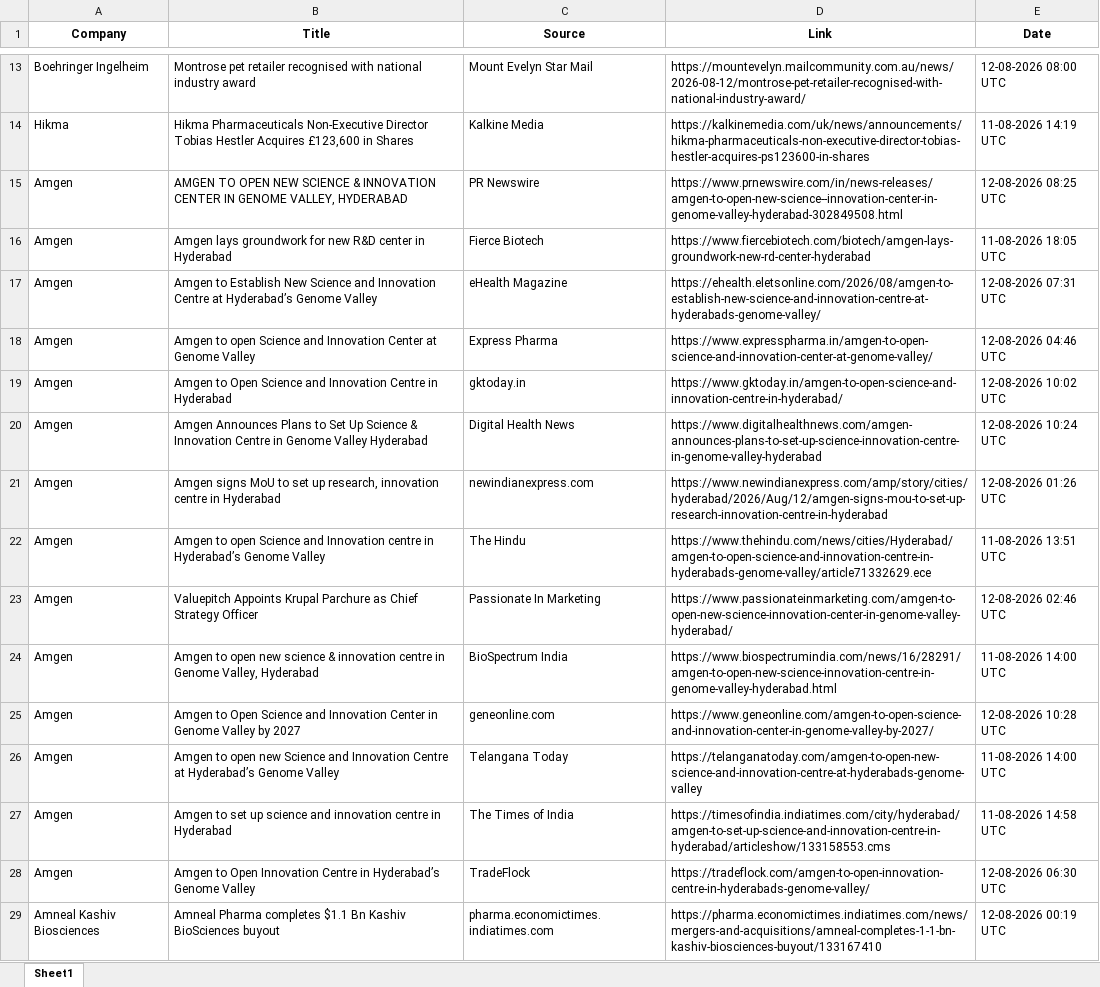
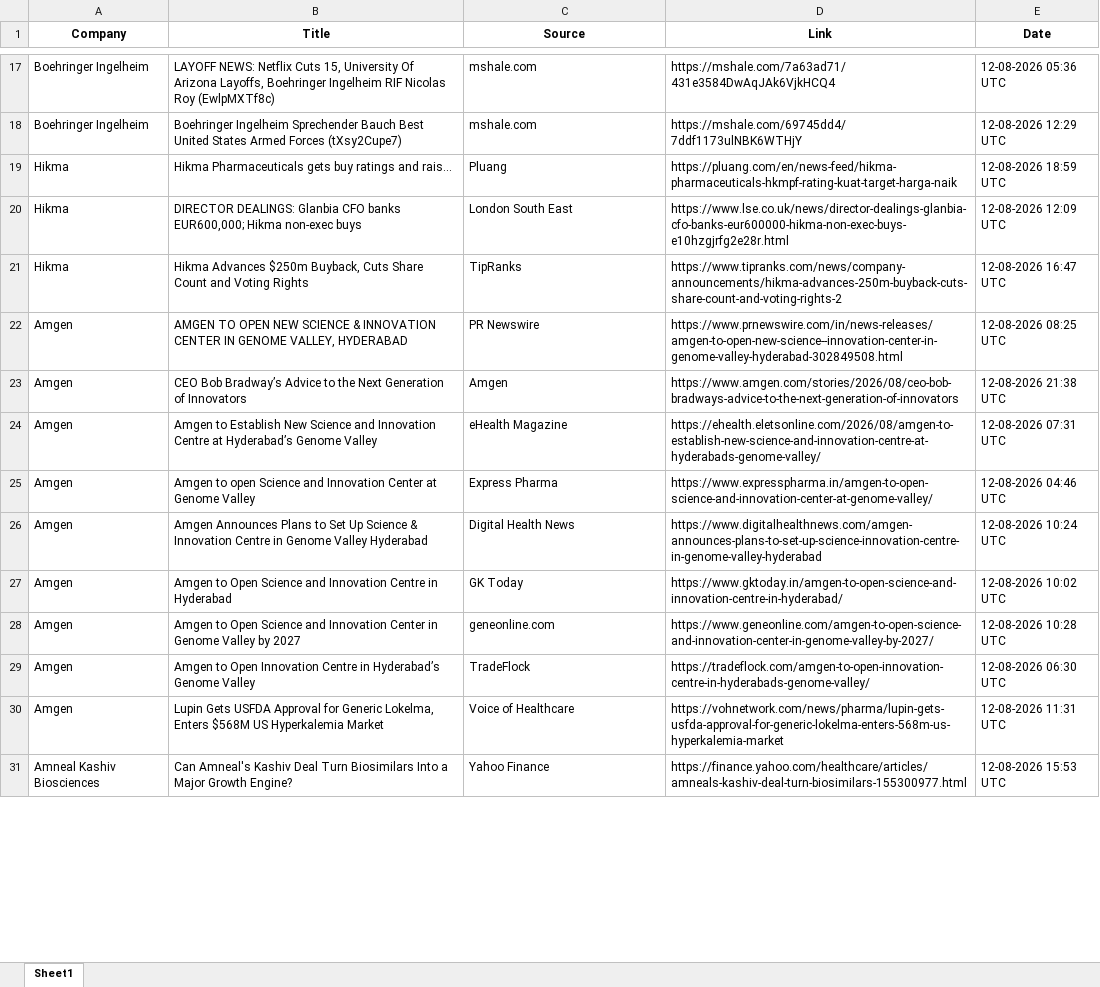
Before and after one commit to synapseKrishna/Ved, an Excel workbook: news_results_raw.xlsx, sheet Sheet1, drawn as a sheet; only a part is shown, gaps mark what is left out; values as stored, in another font and other column widths than the file's, no borders; removed rows and columns are numbered as before the commit, all else as after; the diff covers the shown part only; the diff names each change by its address in the sheet, - before the commit and + after, or states it on an @@ line.

```diff
--- a/news_results_raw.xlsx (sheet Sheet1)
+++ b/news_results_raw.xlsx (sheet Sheet1)
-B17 (Title): Montrose pet retailer recognised with national industry award
+B17 (Title): LAYOFF NEWS: Netflix Cuts 15, University Of Arizona Layoffs, Boehringer Ingelheim RIF Nicolas Roy (EwlpMXTf8c)
-C17 (Source): Mount Evelyn Star Mail
+C17 (Source): mshale.com
-D17 (Link): https://mountevelyn.mailcommunity.com.au/news/2026-08-12/montrose-pet-retailer-recognised-with-national-industry-award/
+D17 (Link): https://mshale.com/7a63ad71/431e3584DwAqJAk6VjkHCQ4
-E17 (Date): 12-08-2026 08:00 UTC
+E17 (Date): 12-08-2026 05:36 UTC
+row 18: Boehringer Ingelheim | Boehringer Ingelheim Sprechender Bauch Best United States Armed Forces (tXsy2Cupe7) | mshale.com | https://mshale.com/69745dd4/7ddf1173ulNBK6WTHjY | 12-08-2026 12:29 UTC
+row 19: Hikma | Hikma Pharmaceuticals gets buy ratings and rais... | Pluang | https://pluang.com/en/news-feed/hikma-pharmaceuticals-hkmpf-rating-kuat-target-harga-naik | 12-08-2026 18:59 UTC
+row 20: Hikma | DIRECTOR DEALINGS: Glanbia CFO banks EUR600,000; Hikma non-exec buys | London South East | https://www.lse.co.uk/news/director-dealings-glanbia-cfo-banks-eur600000-hikma-non-exec-buys-e10hzgjrfg2e28r.html | 12-08-2026 12:09 UTC
-B21 (Title): Hikma Pharmaceuticals Non-Executive Director Tobias Hestler Acquires £123,600 in Shares
+B21 (Title): Hikma Advances $250m Buyback, Cuts Share Count and Voting Rights
-C21 (Source): Kalkine Media
+C21 (Source): TipRanks
-D21 (Link): https://kalkinemedia.com/uk/news/announcements/hikma-pharmaceuticals-non-executive-director-tobias-hestler-acquires-ps123600-in-shares
+D21 (Link): https://www.tipranks.com/news/company-announcements/hikma-advances-250m-buyback-cuts-share-count-and-voting-rights-2
-E21 (Date): 11-08-2026 14:19 UTC
+E21 (Date): 12-08-2026 16:47 UTC
-B23 (Title): Amgen lays groundwork for new R&D center in Hyderabad
+B23 (Title): CEO Bob Bradway’s Advice to the Next Generation of Innovators
-C23 (Source): Fierce Biotech
+C23 (Source): Amgen
-D23 (Link): https://www.fiercebiotech.com/biotech/amgen-lays-groundwork-new-rd-center-hyderabad
+D23 (Link): https://www.amgen.com/stories/2026/08/ceo-bob-bradways-advice-to-the-next-generation-of-innovators
-E23 (Date): 11-08-2026 18:05 UTC
+E23 (Date): 12-08-2026 21:38 UTC
-row 19: Amgen | Amgen to Open Science and Innovation Centre in Hyderabad | gktoday.in | https://www.gktoday.in/amgen-to-open-science-and-innovation-centre-in-hyderabad/ | 12-08-2026 10:02 UTC
-row 21: Amgen | Amgen signs MoU to set up research, innovation centre in Hyderabad | newindianexpress.com | https://www.newindianexpress.com/amp/story/cities/hyderabad/2026/Aug/12/amgen-signs-mou-to-set-up-research-innovation-centre-in-hyderabad | 12-08-2026 01:26 UTC
-B27 (Title): Amgen to open Science and Innovation centre in Hyderabad’s Genome Valley
+B27 (Title): Amgen to Open Science and Innovation Centre in Hyderabad
-C27 (Source): The Hindu
+C27 (Source): GK Today
-D27 (Link): https://www.thehindu.com/news/cities/Hyderabad/amgen-to-open-science-and-innovation-centre-in-hyderabads-genome-valley/article71332629.ece
+D27 (Link): https://www.gktoday.in/amgen-to-open-science-and-innovation-centre-in-hyderabad/
-E27 (Date): 11-08-2026 13:51 UTC
+E27 (Date): 12-08-2026 10:02 UTC
-row 23: Amgen | Valuepitch Appoints Krupal Parchure as Chief Strategy Officer | Passionate In Marketing | https://www.passionateinmarketing.com/amgen-to-open-new-science-innovation-center-in-genome-valley-hyderabad/ | 12-08-2026 02:46 UTC
-row 24: Amgen | Amgen to open new science & innovation centre in Genome Valley, Hyderabad | BioSpectrum India | https://www.biospectrumindia.com/news/16/28291/amgen-to-open-new-science-innovation-centre-in-genome-valley-hyderabad.html | 11-08-2026 14:00 UTC
-row 26: Amgen | Amgen to open new Science and Innovation Centre at Hyderabad’s Genome Valley | Telangana Today | https://telanganatoday.com/amgen-to-open-new-science-and-innovation-centre-at-hyderabads-genome-valley | 11-08-2026 14:00 UTC
-row 27: Amgen | Amgen to set up science and innovation centre in Hyderabad | The Times of India | https://timesofindia.indiatimes.com/city/hyderabad/amgen-to-set-up-science-and-innovation-centre-in-hyderabad/articleshow/133158553.cms | 11-08-2026 14:58 UTC
+row 30: Amgen | Lupin Gets USFDA Approval for Generic Lokelma, Enters $568M US Hyperkalemia Market | Voice of Healthcare | https://vohnetwork.com/news/pharma/lupin-gets-usfda-approval-for-generic-lokelma-enters-568m-us-hyperkalemia-market | 12-08-2026 11:31 UTC
-B31 (Title): Amneal Pharma completes $1.1 Bn Kashiv BioSciences buyout
+B31 (Title): Can Amneal's Kashiv Deal Turn Biosimilars Into a Major Growth Engine?
-C31 (Source): pharma.economictimes.indiatimes.com
+C31 (Source): Yahoo Finance
-D31 (Link): https://pharma.economictimes.indiatimes.com/news/mergers-and-acquisitions/amneal-completes-1-1-bn-kashiv-biosciences-buyout/133167410
+D31 (Link): https://finance.yahoo.com/healthcare/articles/amneals-kashiv-deal-turn-biosimilars-155300977.html
-E31 (Date): 12-08-2026 00:19 UTC
+E31 (Date): 12-08-2026 15:53 UTC
```
Also changed, not shown: 50 added rows, 46 removed rows and 284 edited cells elsewhere in this sheet, news_results.xlsx.
